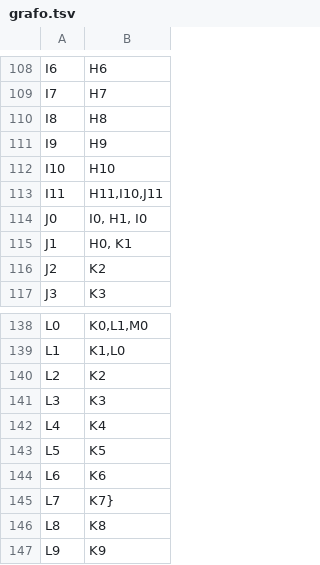
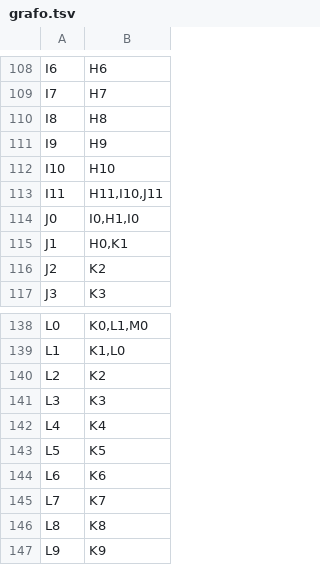
Before and after one commit to CarlosArthurSantili/TrabahoIA-MVC.WebApplication, a TSV file: TrabahoIA-MVC.WebApplication/Models/grafo.tsv, drawn as a sheet; only a part is shown, gaps mark what is left out.

Commit message:
Correção arquivo grafo

```diff
--- a/TrabahoIA-MVC.WebApplication/Models/grafo.tsv
+++ b/TrabahoIA-MVC.WebApplication/Models/grafo.tsv
@@ -113,4 +113,4 @@ I10	H10
 I11	H11,I10,J11
-J0	I0, H1, I0
-J1	H0, K1
+J0	I0,H1,I0
+J1	H0,K1
 J2	K2
@@ -144,3 +144,3 @@ L5	K5
 L6	K6
-L7	K7}	
+L7	K7	
 L8	K8
```
